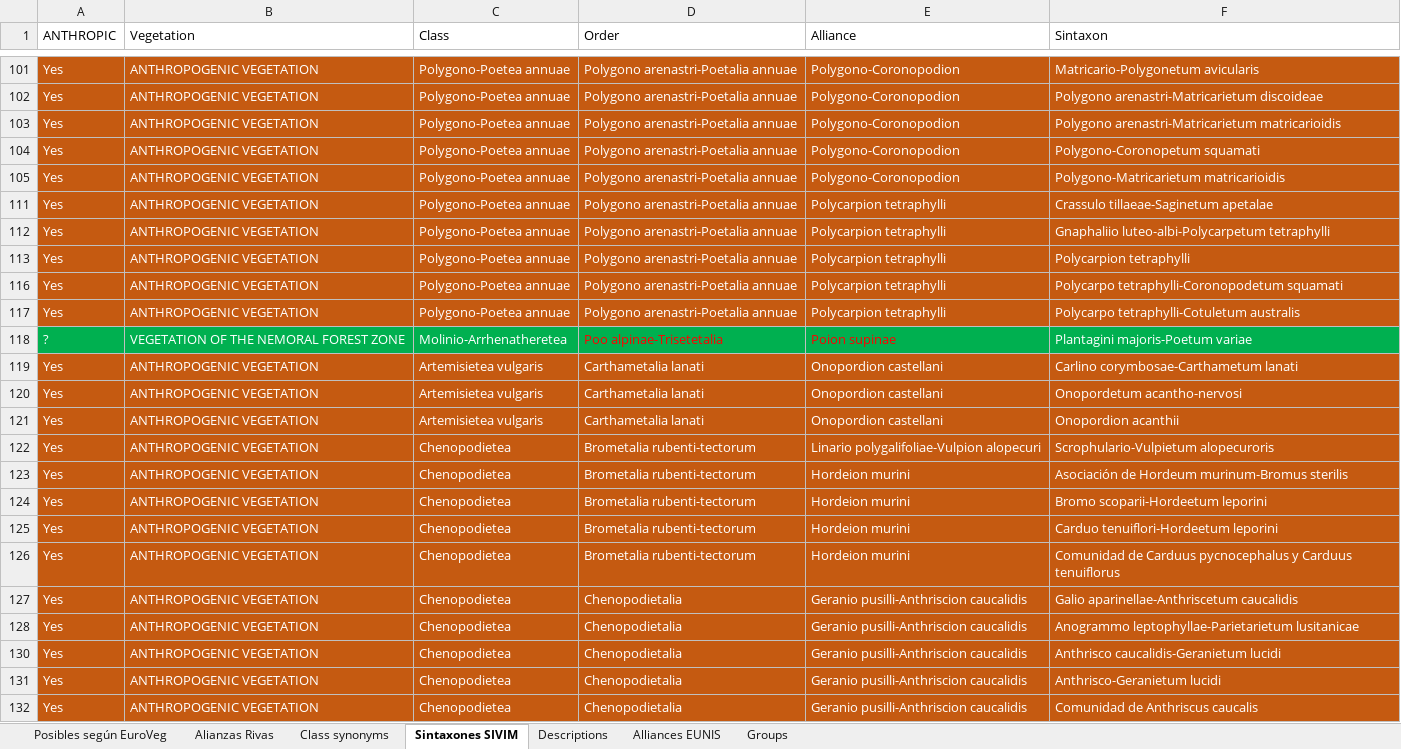
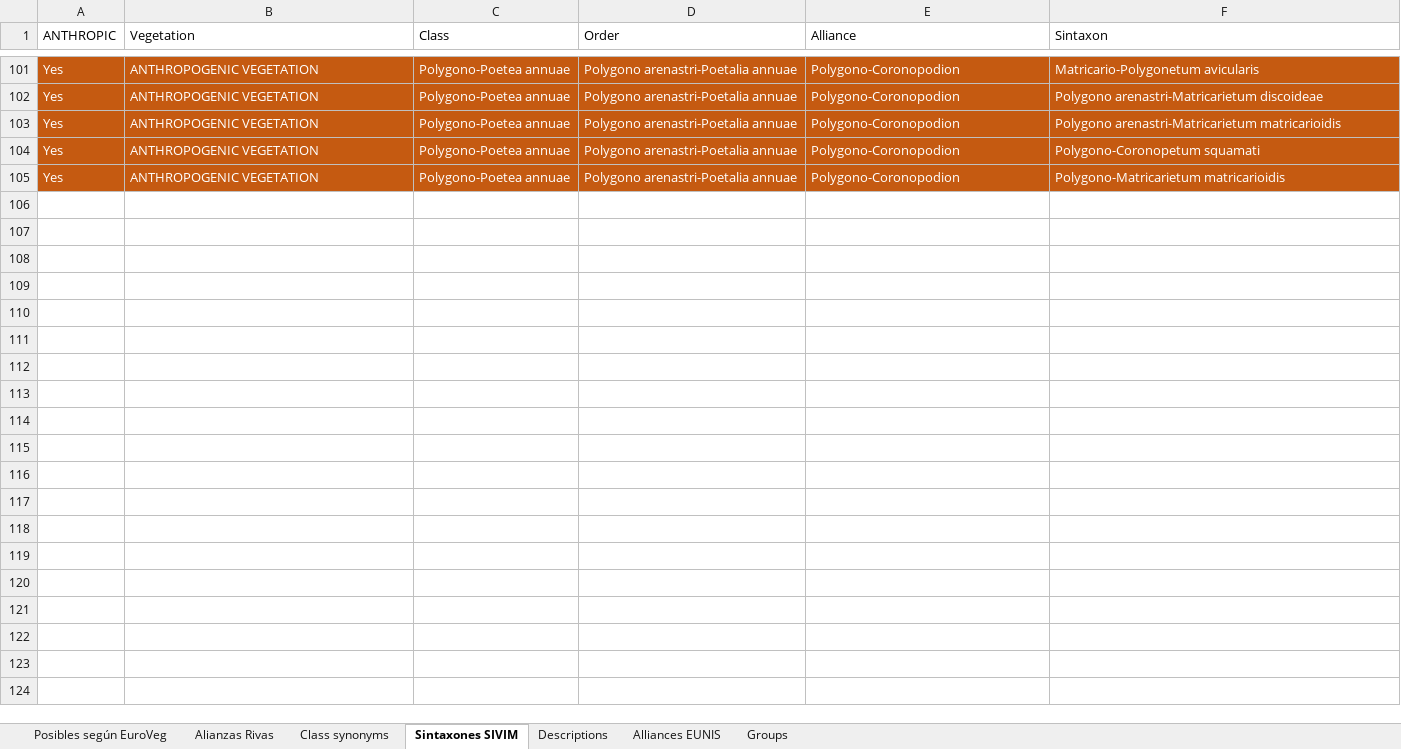
Before and after one commit to efernandezpascual/anthropogenic, an Excel workbook: data/urban-sintaxa.xlsx, sheet Sintaxones SIVIM, drawn as a sheet; only a part is shown, gaps mark what is left out; values as stored, in another font and other column widths than the file's, no borders; the diff covers the shown part only; the diff names each change by its address in the sheet, - before the commit and + after, or states it on an @@ line.

```diff
--- a/data/urban-sintaxa.xlsx (sheet Sintaxones SIVIM)
+++ b/data/urban-sintaxa.xlsx (sheet Sintaxones SIVIM)
@@ row 111 hidden: Yes | ANTHROPOGENIC VEGETATION | Polygono-Poetea annuae | Polygono arenastri-Poetalia annuae | Polycarpion tetraphylli | Crassulo tillaeae-Saginetum apetalae @@
@@ row 112 hidden: Yes | ANTHROPOGENIC VEGETATION | Polygono-Poetea annuae | Polygono arenastri-Poetalia annuae | Polycarpion tetraphylli | Gnaphaliio luteo-albi-Polycarpetum tetraphylli @@
@@ row 113 hidden: Yes | ANTHROPOGENIC VEGETATION | Polygono-Poetea annuae | Polygono arenastri-Poetalia annuae | Polycarpion tetraphylli | Polycarpion tetraphylli @@
@@ row 116 hidden: Yes | ANTHROPOGENIC VEGETATION | Polygono-Poetea annuae | Polygono arenastri-Poetalia annuae | Polycarpion tetraphylli | Polycarpo tetraphylli-Coronopodetum squamati @@
@@ row 117 hidden: Yes | ANTHROPOGENIC VEGETATION | Polygono-Poetea annuae | Polygono arenastri-Poetalia annuae | Polycarpion tetraphylli | Polycarpo tetraphylli-Cotuletum australis @@
@@ row 118 hidden: ? | VEGETATION OF THE NEMORAL FOREST ZONE | Molinio-Arrhenatheretea | Poo alpinae-Trisetetalia | Poion supinae | Plantagini majoris-Poetum variae @@
@@ row 119 hidden: Yes | ANTHROPOGENIC VEGETATION | Artemisietea vulgaris | Carthametalia lanati | Onopordion castellani | Carlino corymbosae-Carthametum lanati @@
@@ row 120 hidden: Yes | ANTHROPOGENIC VEGETATION | Artemisietea vulgaris | Carthametalia lanati | Onopordion castellani | Onopordetum acantho-nervosi @@
@@ row 121 hidden: Yes | ANTHROPOGENIC VEGETATION | Artemisietea vulgaris | Carthametalia lanati | Onopordion castellani | Onopordion acanthii @@
@@ row 122 hidden: Yes | ANTHROPOGENIC VEGETATION | Chenopodietea | Brometalia rubenti-tectorum | Linario polygalifoliae-Vulpion alopecuri | Scrophulario-Vulpietum alopecuroris @@
@@ row 123 hidden: Yes | ANTHROPOGENIC VEGETATION | Chenopodietea | Brometalia rubenti-tectorum | Hordeion murini | Asociación de Hordeum murinum-Bromus sterilis @@
@@ row 124 hidden: Yes | ANTHROPOGENIC VEGETATION | Chenopodietea | Brometalia rubenti-tectorum | Hordeion murini | Bromo scoparii-Hordeetum leporini @@
@@ row 125 hidden: Yes | ANTHROPOGENIC VEGETATION | Chenopodietea | Brometalia rubenti-tectorum | Hordeion murini | Carduo tenuiflori-Hordeetum leporini @@
@@ row 126 hidden: Yes | ANTHROPOGENIC VEGETATION | Chenopodietea | Brometalia rubenti-tectorum | Hordeion murini | Comunidad de Carduus pycnocephalus y Carduus tenuiflorus @@
@@ row 127 hidden: Yes | ANTHROPOGENIC VEGETATION | Chenopodietea | Chenopodietalia | Geranio pusilli-Anthriscion caucalidis | Galio aparinellae-Anthriscetum caucalidis @@
@@ row 128 hidden: Yes | ANTHROPOGENIC VEGETATION | Chenopodietea | Chenopodietalia | Geranio pusilli-Anthriscion caucalidis | Anogrammo leptophyllae-Parietarietum lusitanicae @@
@@ row 130 hidden: Yes | ANTHROPOGENIC VEGETATION | Chenopodietea | Chenopodietalia | Geranio pusilli-Anthriscion caucalidis | Anthrisco caucalidis-Geranietum lucidi @@
@@ row 131 hidden: Yes | ANTHROPOGENIC VEGETATION | Chenopodietea | Chenopodietalia | Geranio pusilli-Anthriscion caucalidis | Anthrisco-Geranietum lucidi @@
@@ row 132 hidden: Yes | ANTHROPOGENIC VEGETATION | Chenopodietea | Chenopodietalia | Geranio pusilli-Anthriscion caucalidis | Comunidad de Anthriscus caucalis @@
```
Also changed, not shown: 151 hidden or unhidden rows elsewhere in this sheet, 2 other files.
